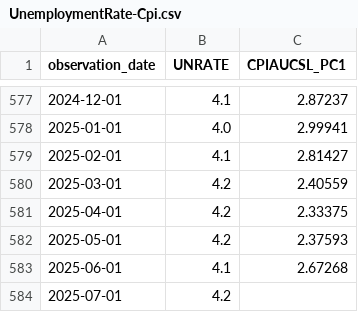
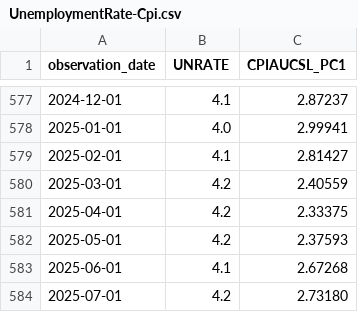
Before and after one commit to oowuyueco/pub, a CSV file: us/UnemploymentRate-Cpi.csv, drawn as a sheet; only a part is shown, gaps mark what is left out.

```diff
--- a/us/UnemploymentRate-Cpi.csv
+++ b/us/UnemploymentRate-Cpi.csv
@@ -583,2 +583,2 @@ observation_date,UNRATE,CPIAUCSL_PC1
 2025-06-01,4.1,2.67268
-2025-07-01,4.2,
+2025-07-01,4.2,2.73180
```
Also changed, not shown: us/Rate周-Assets周.csv, 24 other files.
